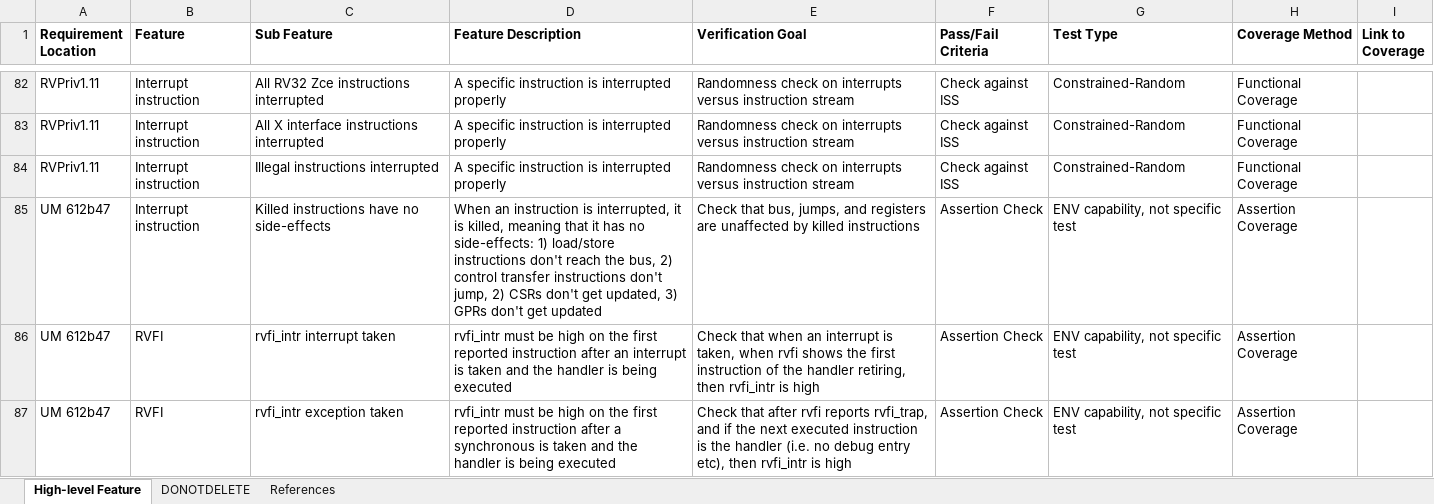
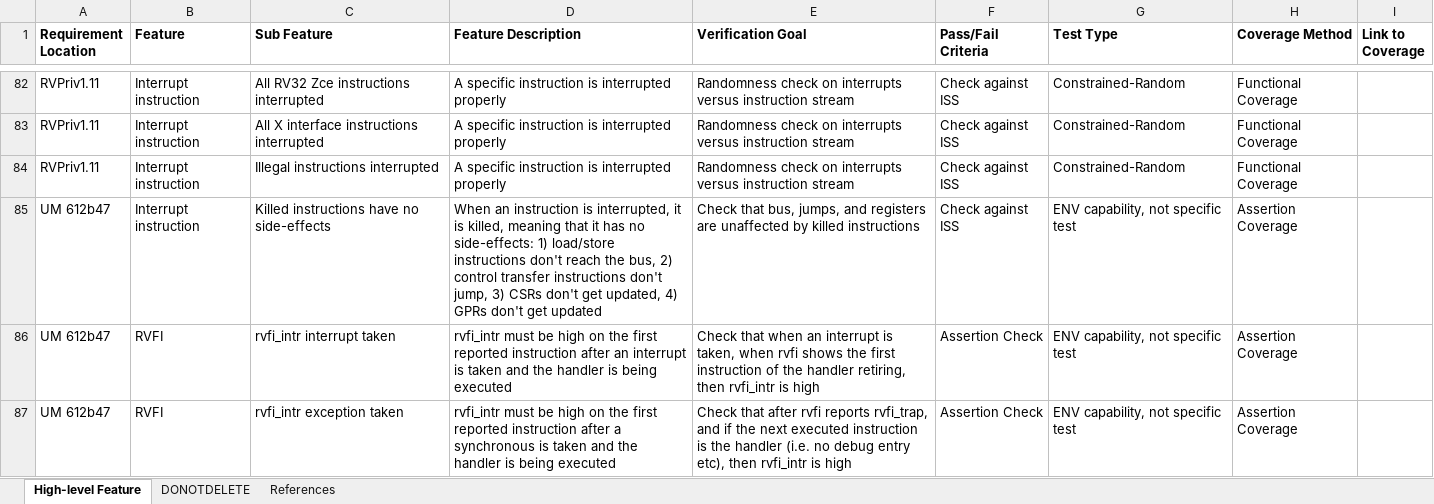
Before and after one commit to openhwgroup/cv32e40x-dv, an Excel workbook: docs/VerifPlans/Simulation/interrupts/CV32E40X_interrupts.xlsx, sheet High-level Feature, drawn as a sheet; only a part is shown, gaps mark what is left out; values as stored, in another font and other column widths than the file's, no borders; the diff names each change by its address in the sheet, - before the commit and + after, or states it on an @@ line.

```diff
--- a/docs/VerifPlans/Simulation/interrupts/CV32E40X_interrupts.xlsx (sheet High-level Feature)
+++ b/docs/VerifPlans/Simulation/interrupts/CV32E40X_interrupts.xlsx (sheet High-level Feature)
-D85 (Feature Description): …don't jump, 2) CSRs don't get updated, 3) GPRs don't…
+D85 (Feature Description): …don't jump, 3) CSRs don't get updated, 4) GPRs don't…
-F85 (Pass/Fail Criteria): Assertion Check
+F85 (Pass/Fail Criteria): Check against ISS
```
Also changed, not shown: docs/VerifPlans/Simulation/micro_architecture/CV32E40X_fencei.xlsx, docs/VerifPlans/Simulation/privileged_spec/CV32E40X_Counters.xlsx.
